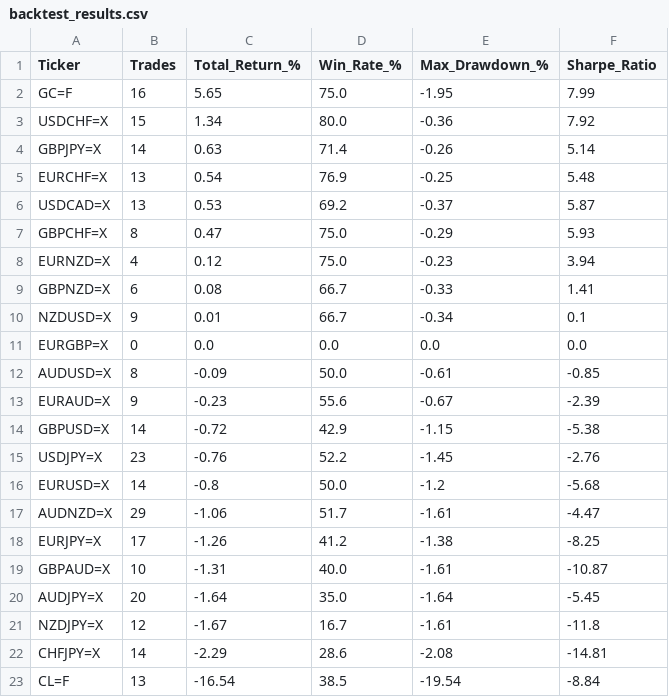
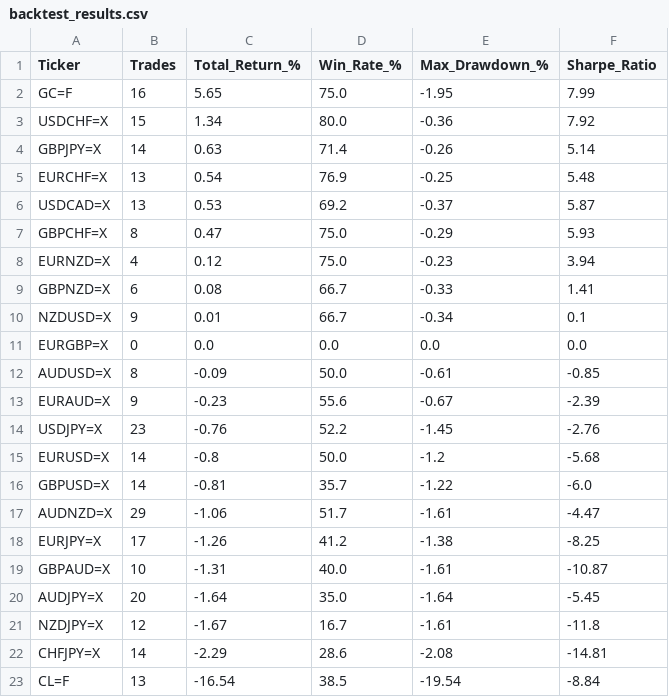
Before and after one commit to victorlemasi/HMM-CODE, a CSV file: backtest_results.csv, drawn as a sheet.

```diff
--- a/backtest_results.csv
+++ b/backtest_results.csv
@@ -13,5 +13,5 @@ AUDUSD=X,8,-0.09,50.0,-0.61,-0.85
 EURAUD=X,9,-0.23,55.6,-0.67,-2.39
-GBPUSD=X,14,-0.72,42.9,-1.15,-5.38
 USDJPY=X,23,-0.76,52.2,-1.45,-2.76
 EURUSD=X,14,-0.8,50.0,-1.2,-5.68
+GBPUSD=X,14,-0.81,35.7,-1.22,-6.0
 AUDNZD=X,29,-1.06,51.7,-1.61,-4.47
```
Also changed, not shown: analysis_summary.csv, backtest_trade_log.csv, 4 other files.
